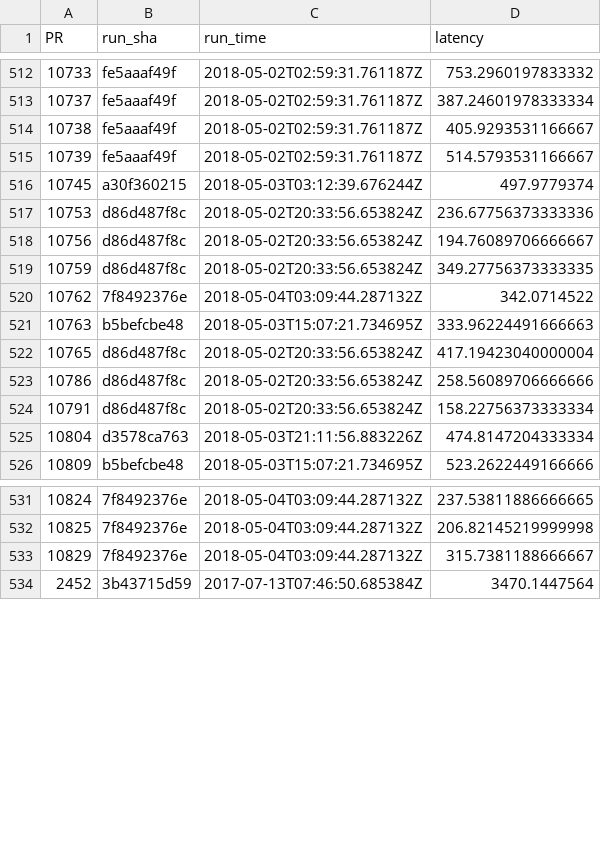
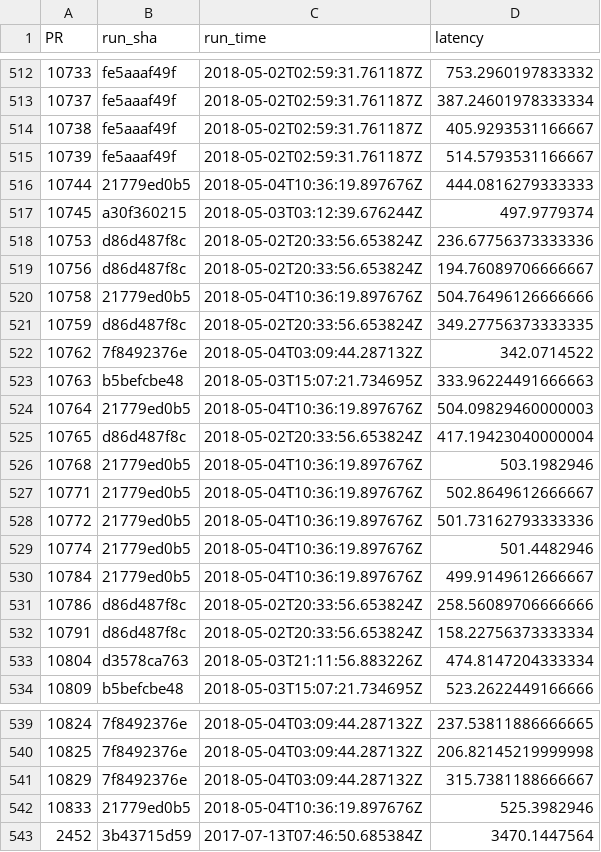
Before and after one commit to Ecosystem-Infra/ecosystem-infra-stats, a CSV file: wpt-dashboard-firefox-latencies.csv, drawn as a sheet; only a part is shown, gaps mark what is left out.

```diff
--- a/wpt-dashboard-firefox-latencies.csv
+++ b/wpt-dashboard-firefox-latencies.csv
@@ -515,2 +515,3 @@ PR,run_sha,run_time,latency
 10739,fe5aaaf49f,2018-05-02T02:59:31.761187Z,514.5793531166667
+10744,21779ed0b5,2018-05-04T10:36:19.897676Z,444.0816279333333
 10745,a30f360215,2018-05-03T03:12:39.676244Z,497.9779374
@@ -518,2 +519,3 @@ PR,run_sha,run_time,latency
 10756,d86d487f8c,2018-05-02T20:33:56.653824Z,194.76089706666667
+10758,21779ed0b5,2018-05-04T10:36:19.897676Z,504.76496126666666
 10759,d86d487f8c,2018-05-02T20:33:56.653824Z,349.27756373333335
@@ -521,3 +523,9 @@ PR,run_sha,run_time,latency
 10763,b5befcbe48,2018-05-03T15:07:21.734695Z,333.96224491666663
+10764,21779ed0b5,2018-05-04T10:36:19.897676Z,504.09829460000003
 10765,d86d487f8c,2018-05-02T20:33:56.653824Z,417.19423040000004
+10768,21779ed0b5,2018-05-04T10:36:19.897676Z,503.1982946
+10771,21779ed0b5,2018-05-04T10:36:19.897676Z,502.8649612666667
+10772,21779ed0b5,2018-05-04T10:36:19.897676Z,501.73162793333336
+10774,21779ed0b5,2018-05-04T10:36:19.897676Z,501.4482946
+10784,21779ed0b5,2018-05-04T10:36:19.897676Z,499.9149612666667
 10786,d86d487f8c,2018-05-02T20:33:56.653824Z,258.56089706666666
@@ -533,2 +541,3 @@ PR,run_sha,run_time,latency
 10829,7f8492376e,2018-05-04T03:09:44.287132Z,315.7381188666667
+10833,21779ed0b5,2018-05-04T10:36:19.897676Z,525.3982946
 2452,3b43715d59,2017-07-13T07:46:50.685384Z,3470.1447564
```
Also changed, not shown: wpt-dashboard-desktop-latencies.csv, wpt-dashboard-edge-latencies.csv, 1 other file.
